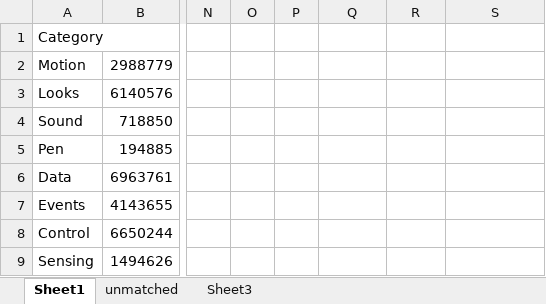
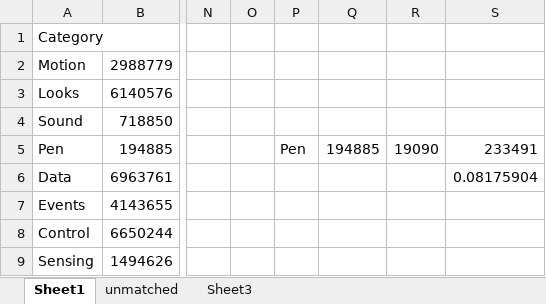
Before and after one commit to Felienne/Kragle, an Excel workbook: Paper/data/16blockcategories.xlsx, sheet Sheet1, drawn as a sheet; only a part is shown, gaps mark what is left out; values as stored, in another font and other column widths than the file's, no borders; charts and pictures not drawn; the diff names each change by its address in the sheet, - before the commit and + after, or states it on an @@ line.

```diff
--- a/Paper/data/16blockcategories.xlsx (sheet Sheet1)
+++ b/Paper/data/16blockcategories.xlsx (sheet Sheet1)
-P5: (empty)
+P5: Pen
-Q5: (empty)
+Q5: 194885
-R5: (empty)
+R5: 19090
-S5: (empty)
+S5: 233491
-S6: (empty)
+S6: 0.08175904
```
Also changed, not shown: charts or pictures, 3 other files.
